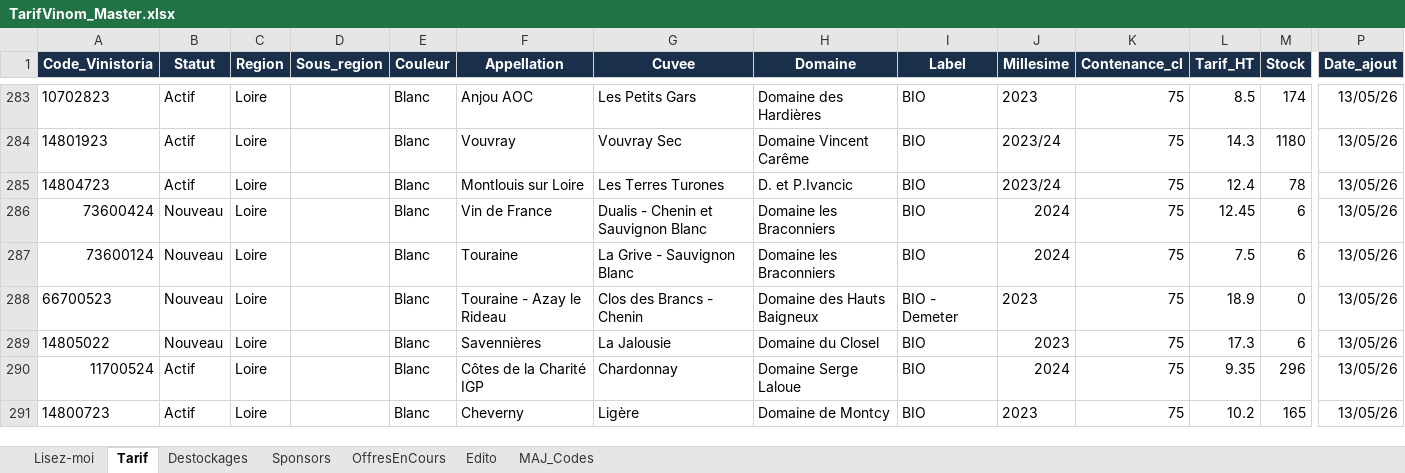
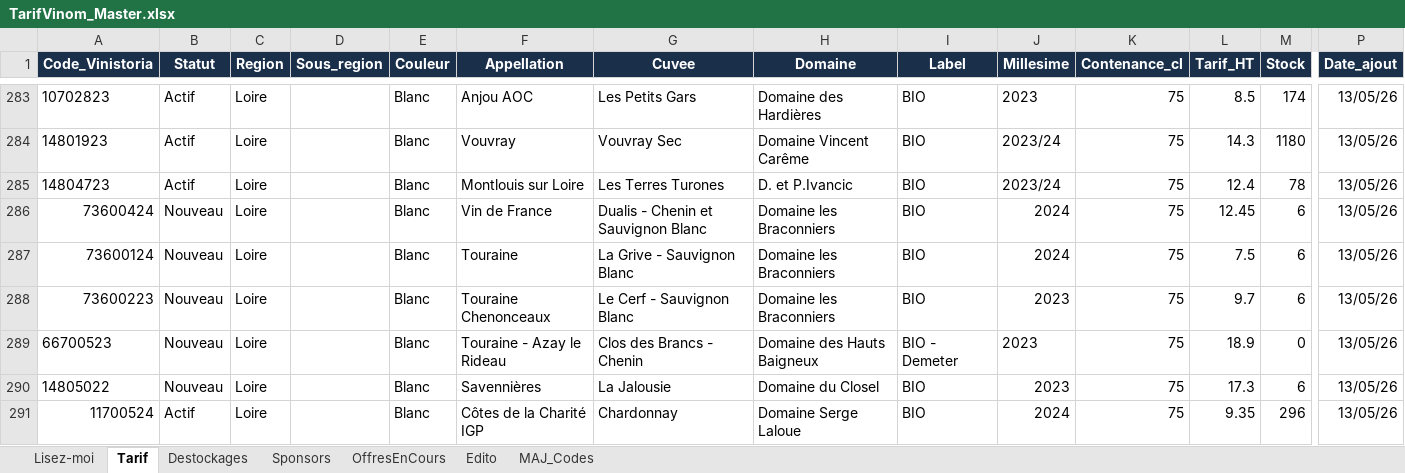
Before and after one commit to NoBullshitDrinks/vinom-tarif, an Excel workbook: data/TarifVinom_Master.xlsx, sheet Tarif, drawn as a sheet; only a part is shown, gaps mark what is left out; the shorter side is filled out with more unchanged rows; values as stored, in another font and other column widths than the file's, no borders; rows hold the shown columns only; the diff names each change by its address in the sheet, - before the commit and + after, or states it on an @@ line.

Commit message:
MAJ tarif via Power Automate

```diff
--- a/data/TarifVinom_Master.xlsx (sheet Tarif)
+++ b/data/TarifVinom_Master.xlsx (sheet Tarif)
+row 288: 73600223 | Nouveau | Loire |  | Blanc | Touraine Chenonceaux | Le Cerf - Sauvignon Blanc | Domaine les Braconniers | BIO | 2023 | 75 | 9.7 | 6 | 13/05/26
```
